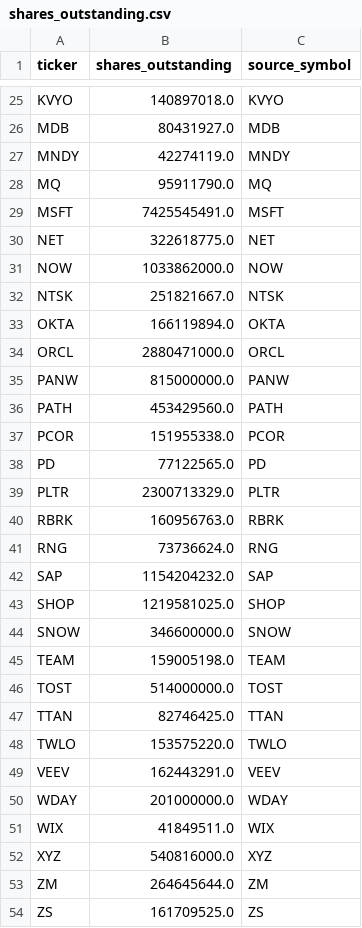
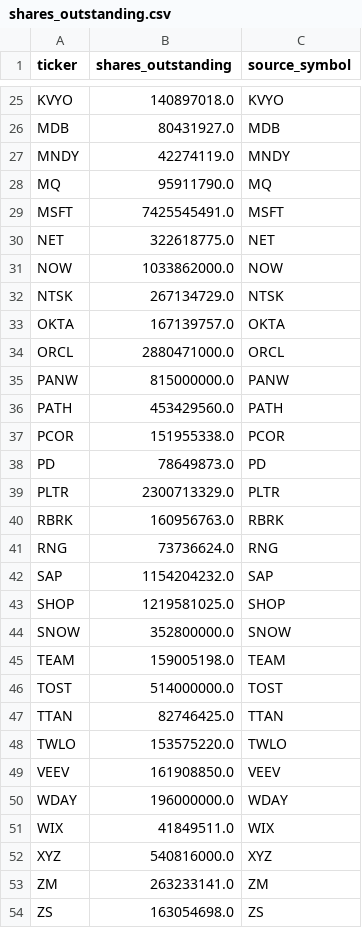
Before and after one commit to bhavika-podduturi/SaaS-Company-Analytics, a CSV file: shares_outstanding.csv, drawn as a sheet; only a part is shown, gaps mark what is left out; the diff covers the shown part only.

```diff
--- a/shares_outstanding.csv
+++ b/shares_outstanding.csv
@@ -31,4 +31,4 @@ NET,322618775.0,NET
 NOW,1033862000.0,NOW
-NTSK,251821667.0,NTSK
-OKTA,166119894.0,OKTA
+NTSK,267134729.0,NTSK
+OKTA,167139757.0,OKTA
 ORCL,2880471000.0,ORCL
@@ -37,3 +37,3 @@ PATH,453429560.0,PATH
 PCOR,151955338.0,PCOR
-PD,77122565.0,PD
+PD,78649873.0,PD
 PLTR,2300713329.0,PLTR
@@ -43,3 +43,3 @@ SAP,1154204232.0,SAP
 SHOP,1219581025.0,SHOP
-SNOW,346600000.0,SNOW
+SNOW,352800000.0,SNOW
 TEAM,159005198.0,TEAM
@@ -48,7 +48,7 @@ TTAN,82746425.0,TTAN
 TWLO,153575220.0,TWLO
-VEEV,162443291.0,VEEV
-WDAY,201000000.0,WDAY
+VEEV,161908850.0,VEEV
+WDAY,196000000.0,WDAY
 WIX,41849511.0,WIX
 XYZ,540816000.0,XYZ
-ZM,264645644.0,ZM
-ZS,161709525.0,ZS
+ZM,263233141.0,ZM
+ZS,163054698.0,ZS
```
Also changed, not shown: 13 edited cells elsewhere in this file, stock_analytics.csv, 8 other files.
